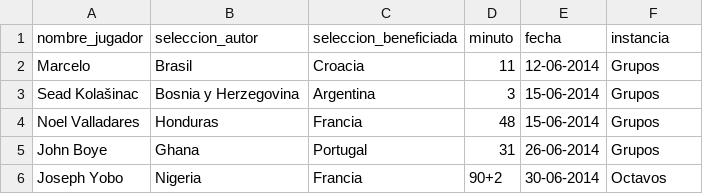
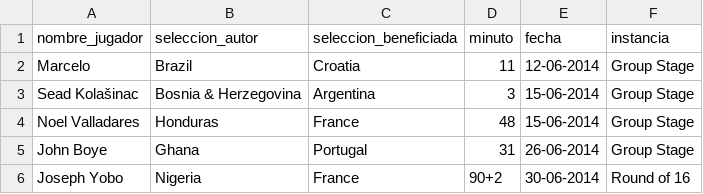
Before and after one commit to rbetis35/mundiales-futbol-datos, a CSV file: WorldCups/2014/own_goals.csv, drawn as a sheet.

Commit message:
Update own_goals.csv

```diff
--- a/WorldCups/2014/own_goals.csv
+++ b/WorldCups/2014/own_goals.csv
@@ -1,6 +1,6 @@
 nombre_jugador,seleccion_autor,seleccion_beneficiada,minuto,fecha,instancia
-Marcelo,Brasil,Croacia,11,12-06-2014,Grupos
-Sead Kolašinac,Bosnia y Herzegovina,Argentina,3,15-06-2014,Grupos
-Noel Valladares,Honduras,Francia,48,15-06-2014,Grupos
-John Boye,Ghana,Portugal,31,26-06-2014,Grupos
-Joseph Yobo,Nigeria,Francia,90+2,30-06-2014,Octavos
+Marcelo,Brazil,Croatia,11,12-06-2014,Group Stage
+Sead Kolašinac,Bosnia & Herzegovina,Argentina,3,15-06-2014,Group Stage
+Noel Valladares,Honduras,France,48,15-06-2014,Group Stage
+John Boye,Ghana,Portugal,31,26-06-2014,Group Stage
+Joseph Yobo,Nigeria,France,90+2,30-06-2014,Round of 16
```
